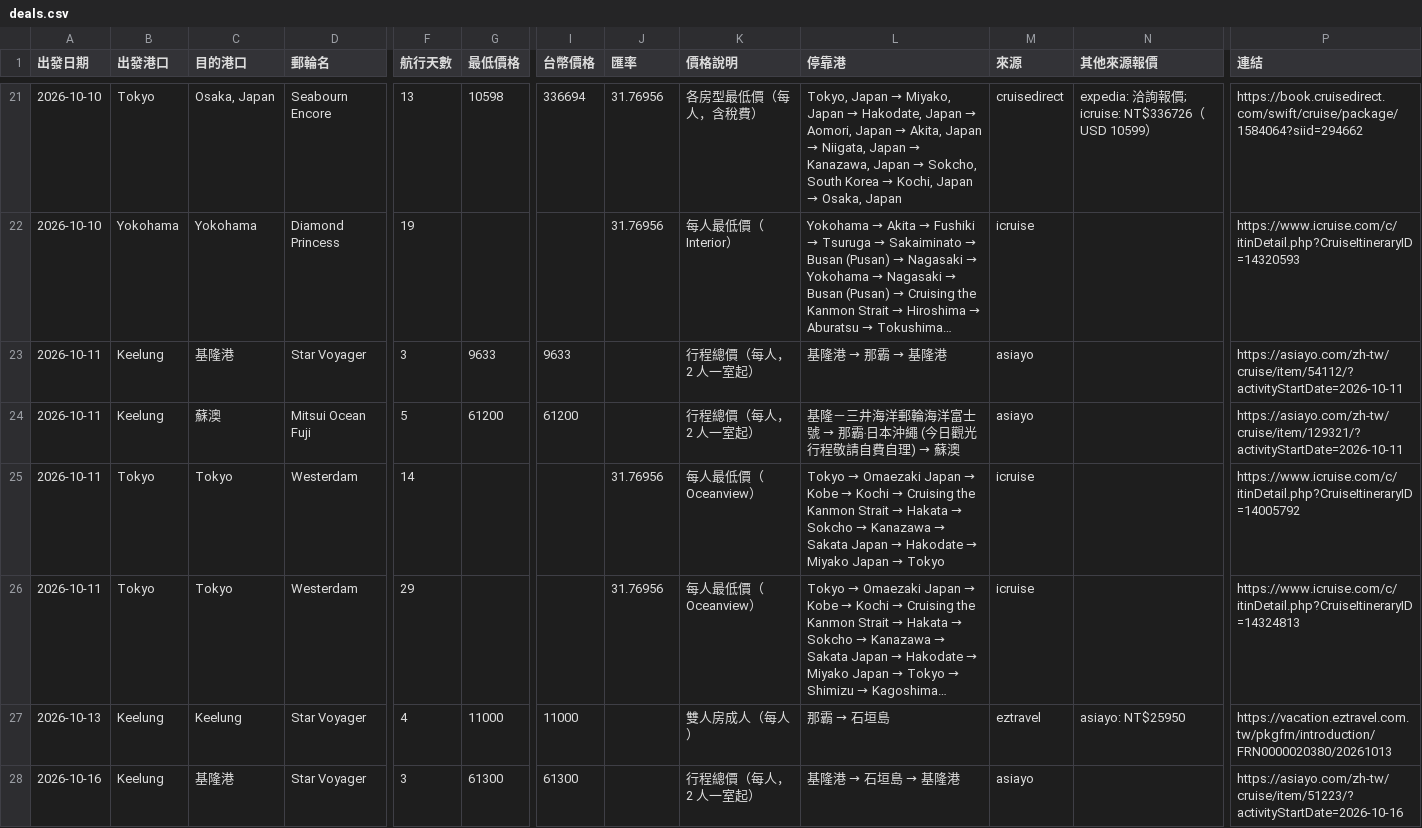
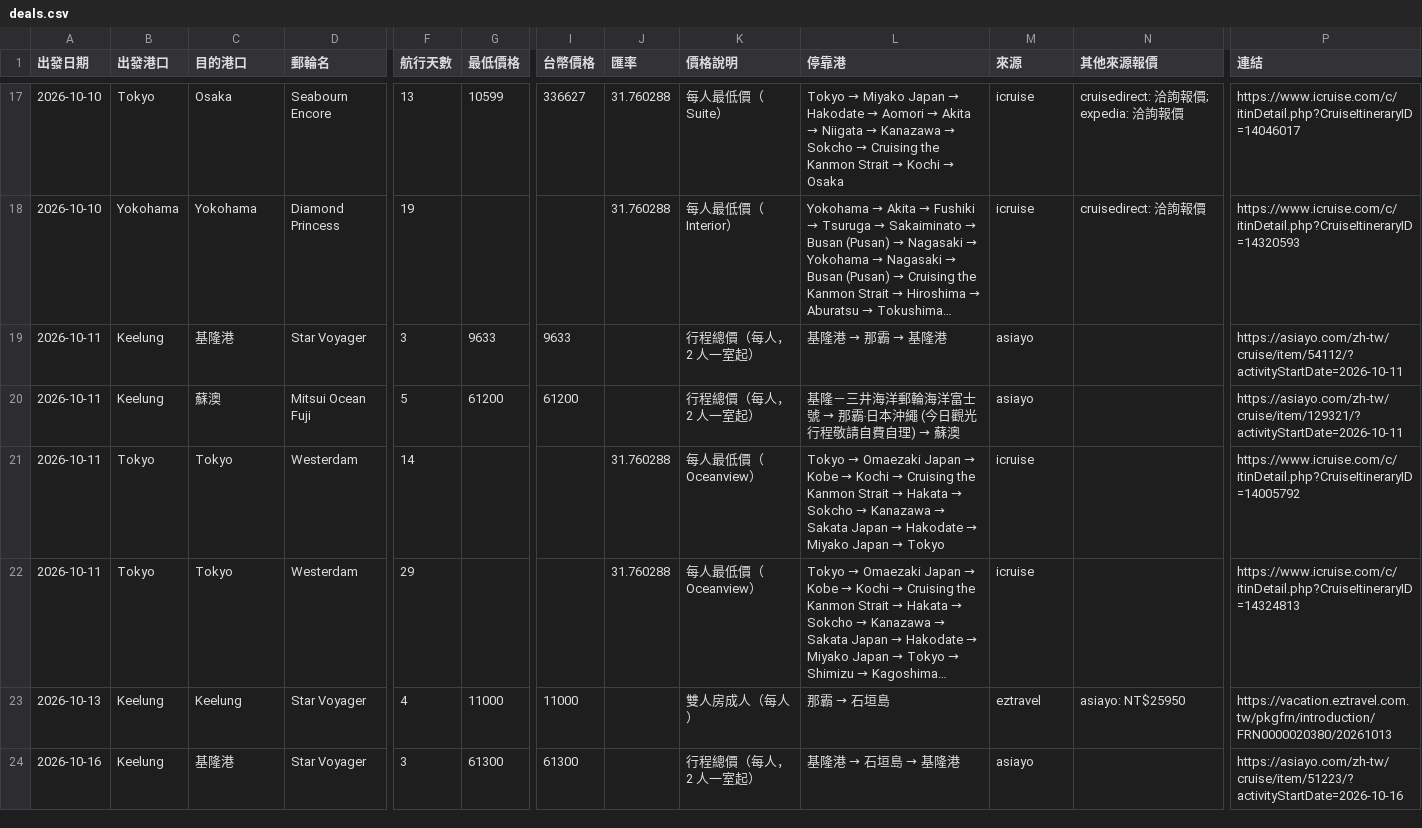
Before and after one commit to paladinlin1/cruise-deals, a CSV file: data/deals.csv, drawn as a sheet; only a part is shown, gaps mark what is left out; long unchanged cells end in …; addresses are those after the commit; the diff covers the shown part only; the diff names each change by its address in the sheet, - before the commit and + after, or states it on an @@ line.

```diff
--- a/data/deals.csv
+++ b/data/deals.csv
-C17 (目的港口): Osaka, Japan
+C17 (目的港口): Osaka
-G17 (最低價格): 10598
+G17 (最低價格): 10599
-I17 (台幣價格): 336694
+I17 (台幣價格): 336627
-J17:J18 (匯率): 31.76956
+J17:J18 (匯率): 31.760288
-K17 (價格說明): 各房型最低價（每人，含稅費）
+K17 (價格說明): 每人最低價（Suite）
@@ L17 (停靠港): Tokyo, Japan → Miyako, Japan → Hakodate, Japan → Aomori, Japan → Akita, Japan → Niigata, Japan → Kanazawa, Japan → Sokcho, South Korea → Kochi, Japan → Osaka, Japan → Tokyo → Miyako Japan → Hakodate → Aomori → Akita → Niigata → Kanazawa → Sokcho → Cruising the Kanmon Strait → Kochi → Osaka @@
-M17 (來源): cruisedirect
+M17 (來源): icruise
-N17 (其他來源報價): expedia: 洽詢報價; icruise: NT$336726（USD 10599）
+N17 (其他來源報價): cruisedirect: 洽詢報價; expedia: 洽詢報價
-P17 (連結): https://book.cruisedirect.com/swift/cruise/package/1584064?siid=294662
+P17 (連結): https://www.icruise.com/c/itinDetail.php?CruiseItineraryID=14046017
-N18 (其他來源報價): (empty)
+N18 (其他來源報價): cruisedirect: 洽詢報價
-J21:J22 (匯率): 31.76956
+J21:J22 (匯率): 31.760288
```
Also changed, not shown: 4 removed rows and 99 edited cells elsewhere in this file, 2 other files.
